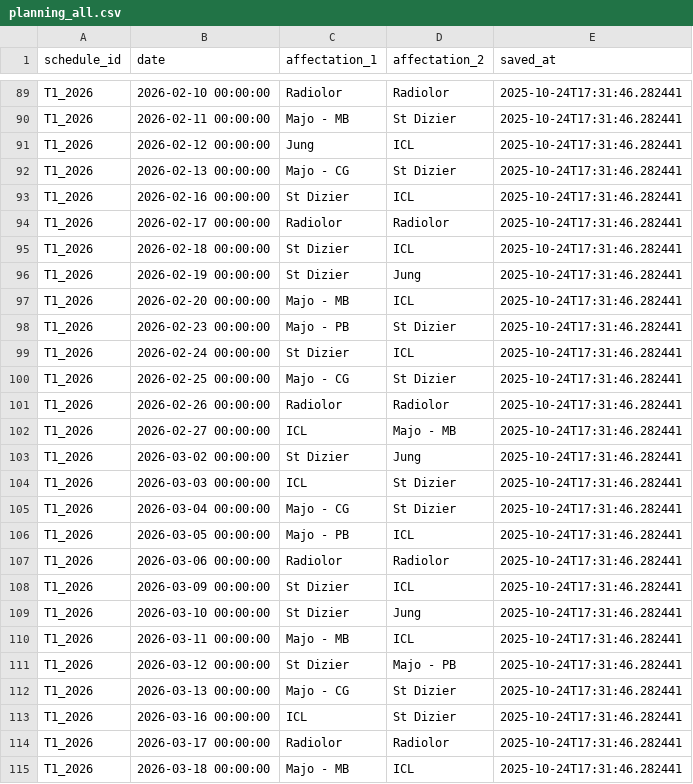
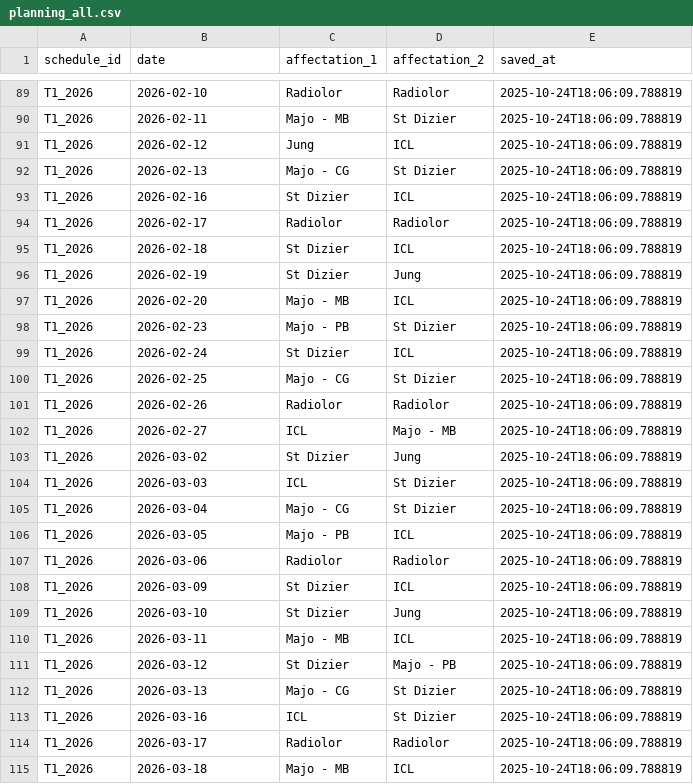
Before and after one commit to JulietteBgl/agenda-generator, a CSV file: data/planning_all.csv, drawn as a sheet; only a part is shown, gaps mark what is left out; the diff covers the shown part only; the diff names each change by its address in the sheet, - before the commit and + after, or states it on an @@ line.

```diff
--- a/data/planning_all.csv
+++ b/data/planning_all.csv
-B89 (date): 2026-02-10 00:00:00
+B89 (date): 2026-02-10
-E89:E115 (saved_at): 2025-10-24T17:31:46.282441
+E89:E115 (saved_at): 2025-10-24T18:06:09.788819
-B90 (date): 2026-02-11 00:00:00
+B90 (date): 2026-02-11
-B91 (date): 2026-02-12 00:00:00
+B91 (date): 2026-02-12
-B92 (date): 2026-02-13 00:00:00
+B92 (date): 2026-02-13
-B93 (date): 2026-02-16 00:00:00
+B93 (date): 2026-02-16
-B94 (date): 2026-02-17 00:00:00
+B94 (date): 2026-02-17
-B95 (date): 2026-02-18 00:00:00
+B95 (date): 2026-02-18
-B96 (date): 2026-02-19 00:00:00
+B96 (date): 2026-02-19
-B97 (date): 2026-02-20 00:00:00
+B97 (date): 2026-02-20
-B98 (date): 2026-02-23 00:00:00
+B98 (date): 2026-02-23
-B99 (date): 2026-02-24 00:00:00
+B99 (date): 2026-02-24
-B100 (date): 2026-02-25 00:00:00
+B100 (date): 2026-02-25
-B101 (date): 2026-02-26 00:00:00
+B101 (date): 2026-02-26
-B102 (date): 2026-02-27 00:00:00
+B102 (date): 2026-02-27
-B103 (date): 2026-03-02 00:00:00
+B103 (date): 2026-03-02
-B104 (date): 2026-03-03 00:00:00
+B104 (date): 2026-03-03
-B105 (date): 2026-03-04 00:00:00
+B105 (date): 2026-03-04
-B106 (date): 2026-03-05 00:00:00
+B106 (date): 2026-03-05
-B107 (date): 2026-03-06 00:00:00
+B107 (date): 2026-03-06
-B108 (date): 2026-03-09 00:00:00
+B108 (date): 2026-03-09
-B109 (date): 2026-03-10 00:00:00
+B109 (date): 2026-03-10
-B110 (date): 2026-03-11 00:00:00
+B110 (date): 2026-03-11
-B111 (date): 2026-03-12 00:00:00
+B111 (date): 2026-03-12
-B112 (date): 2026-03-13 00:00:00
+B112 (date): 2026-03-13
-B113 (date): 2026-03-16 00:00:00
+B113 (date): 2026-03-16
-B114 (date): 2026-03-17 00:00:00
+B114 (date): 2026-03-17
-B115 (date): 2026-03-18 00:00:00
+B115 (date): 2026-03-18
```
Also changed, not shown: 72 edited cells elsewhere in this file.
